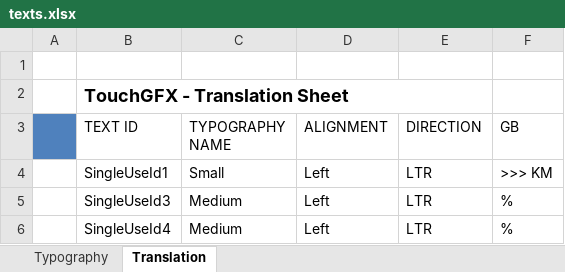
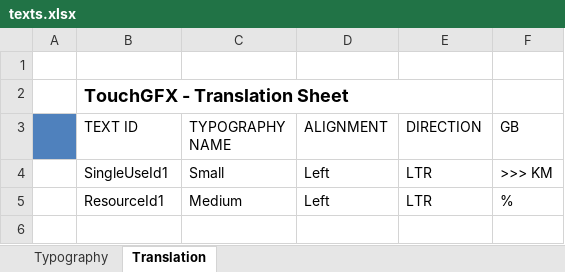
Before and after one commit to pudjamansyurin/gen-speedo, an Excel workbook: HMI-APP/TouchGFX/assets/texts/texts.xlsx, sheet Translation, drawn as a sheet; values as stored, in another font and other column widths than the file's, no borders; the diff names each change by its address in the sheet, - before the commit and + after, or states it on an @@ line.

Commit message:
Change font single to resource

```diff
--- a/HMI-APP/TouchGFX/assets/texts/texts.xlsx (sheet Translation)
+++ b/HMI-APP/TouchGFX/assets/texts/texts.xlsx (sheet Translation)
-B5 (TEXT ID): SingleUseId3
+B5 (TEXT ID): ResourceId1
-row 6:  | SingleUseId4 | Medium | Left | LTR | %
```
Also changed, not shown: sheet Typography, 8 other files.
